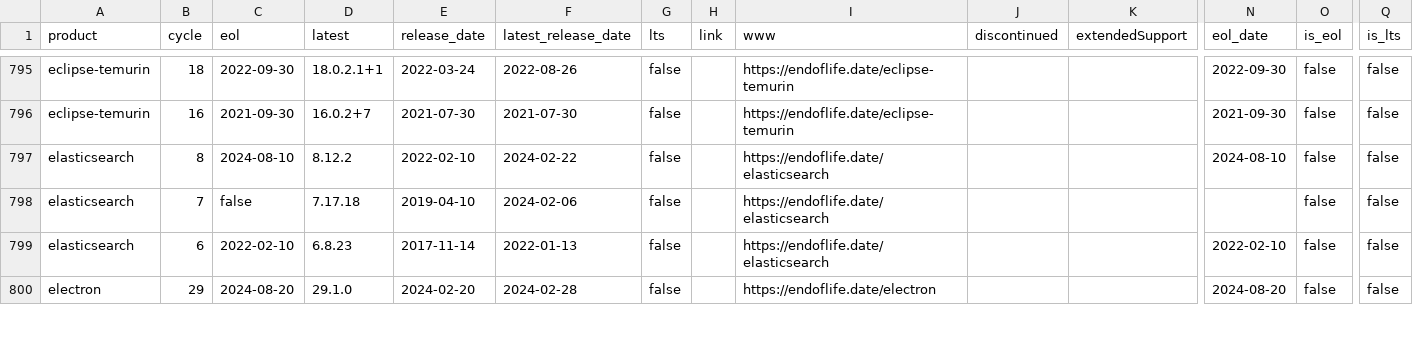
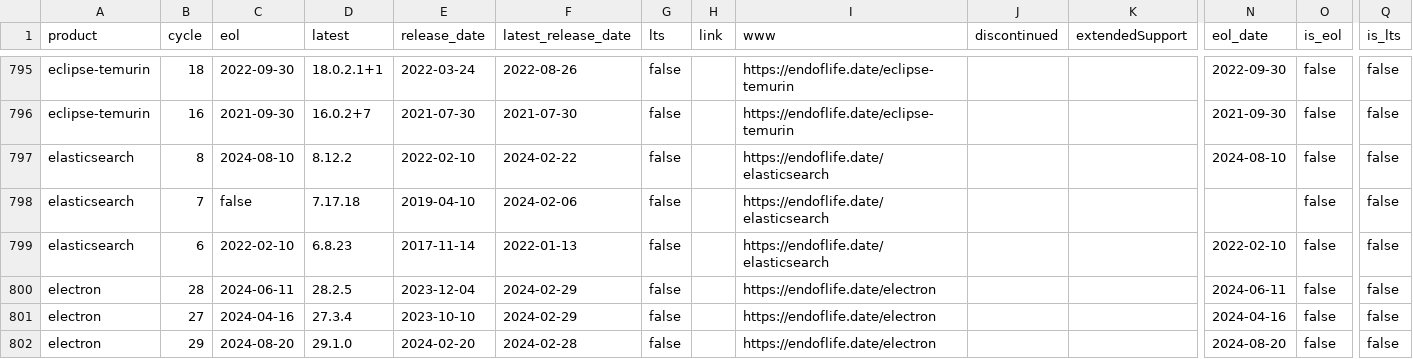
Before and after one commit to adriens/endoflife-date-snapshots, a CSV file: data/details-with-headers.csv, drawn as a sheet; only a part is shown, gaps mark what is left out; rows hold the shown columns only; the diff covers the shown part only; the diff names each change by its address in the sheet, - before the commit and + after, or states it on an @@ line.

Commit message:
💾 Daily kaggle update, cf #6

```diff
--- a/data/details-with-headers.csv
+++ b/data/details-with-headers.csv
+row 800: electron | 28 | 2024-06-11 | 28.2.5 | 2023-12-04 | 2024-02-29 | false |  | https://endoflife.date/electron |  |  | 2024-06-11 | false | false
+row 801: electron | 27 | 2024-04-16 | 27.3.4 | 2023-10-10 | 2024-02-29 | false |  | https://endoflife.date/electron |  |  | 2024-04-16 | false | false
```
Also changed, not shown: 4 added rows, 6 removed rows and 20 edited cells elsewhere in this file.
